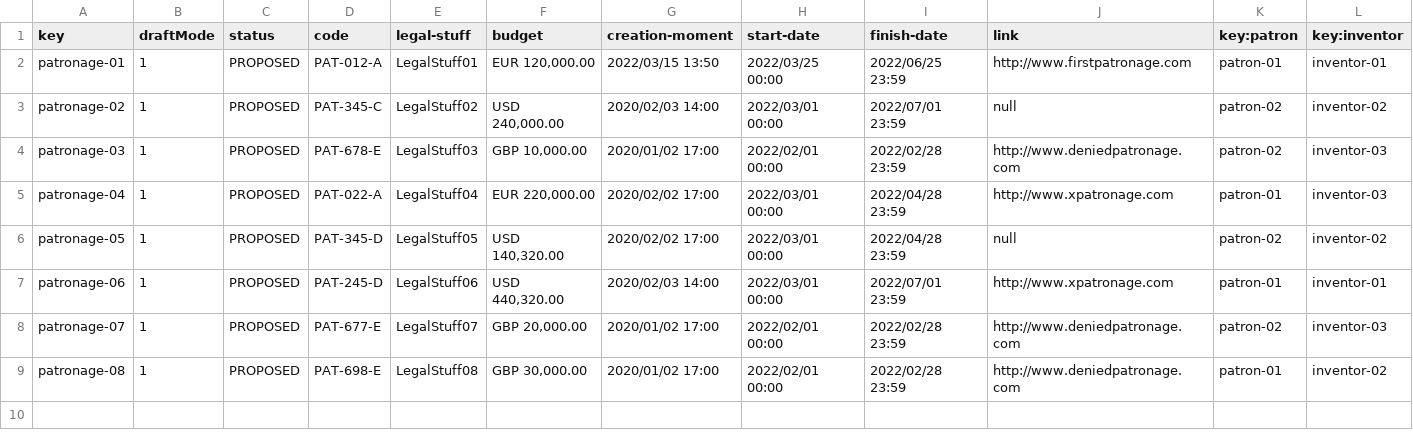
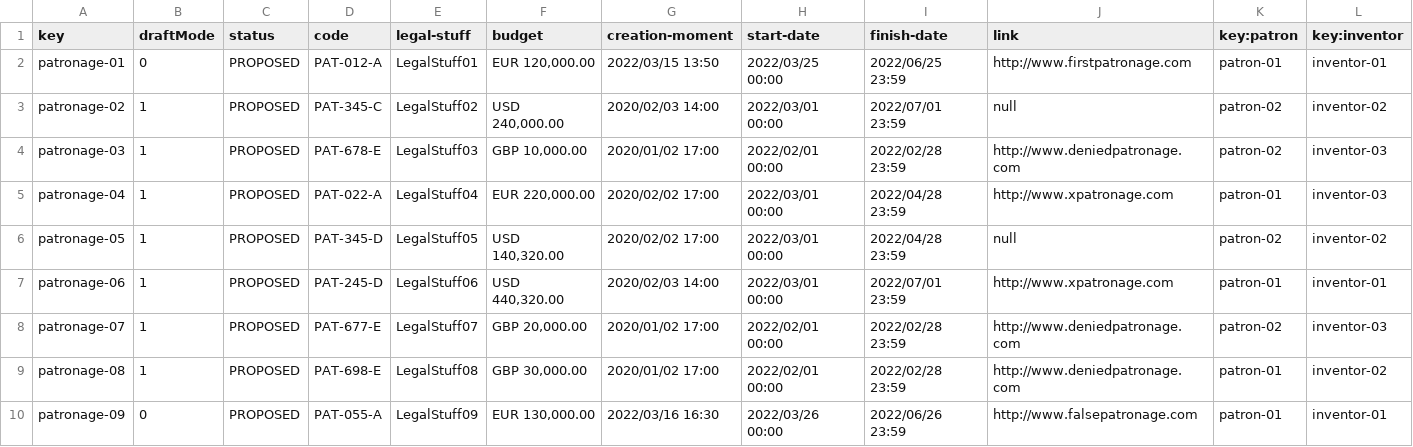
Before and after one commit to mysInma/Acme-Toolkits, a CSV file: src/main/webapp/WEB-INF/resources/sample-data/patronage.csv, drawn as a sheet.

```diff
--- a/src/main/webapp/WEB-INF/resources/sample-data/patronage.csv
+++ b/src/main/webapp/WEB-INF/resources/sample-data/patronage.csv
@@ -1,3 +1,3 @@
 key,draftMode,status,code,legal-stuff,budget,creation-moment,start-date,finish-date,link,key:patron,key:inventor
-patronage-01,1,PROPOSED,PAT-012-A,LegalStuff01,"EUR 120,000.00",2022/03/15 13:50,2022/03/25 00:00,2022/06/25 23:59,http://www.firstpatronage.com,patron-01,inventor-01
+patronage-01,0,PROPOSED,PAT-012-A,LegalStuff01,"EUR 120,000.00",2022/03/15 13:50,2022/03/25 00:00,2022/06/25 23:59,http://www.firstpatronage.com,patron-01,inventor-01
 patronage-02,1,PROPOSED,PAT-345-C,LegalStuff02,"USD 240,000.00",2020/02/03 14:00,2022/03/01 00:00,2022/07/01 23:59,null,patron-02,inventor-02
@@ -9 +9,2 @@ patronage-07,1,PROPOSED,PAT-677-E,LegalStuff07,"GBP 20,000.00",2020/01/02 17:00,
 patronage-08,1,PROPOSED,PAT-698-E,LegalStuff08,"GBP 30,000.00",2020/01/02 17:00,2022/02/01 00:00,2022/02/28 23:59,http://www.deniedpatronage.com,patron-01,inventor-02
+patronage-09,0,PROPOSED,PAT-055-A,LegalStuff09,"EUR 130,000.00",2022/03/16 16:30,2022/03/26 00:00,2022/06/26 23:59,http://www.falsepatronage.com,patron-01,inventor-01
```
Also changed, not shown: 5 other files.
